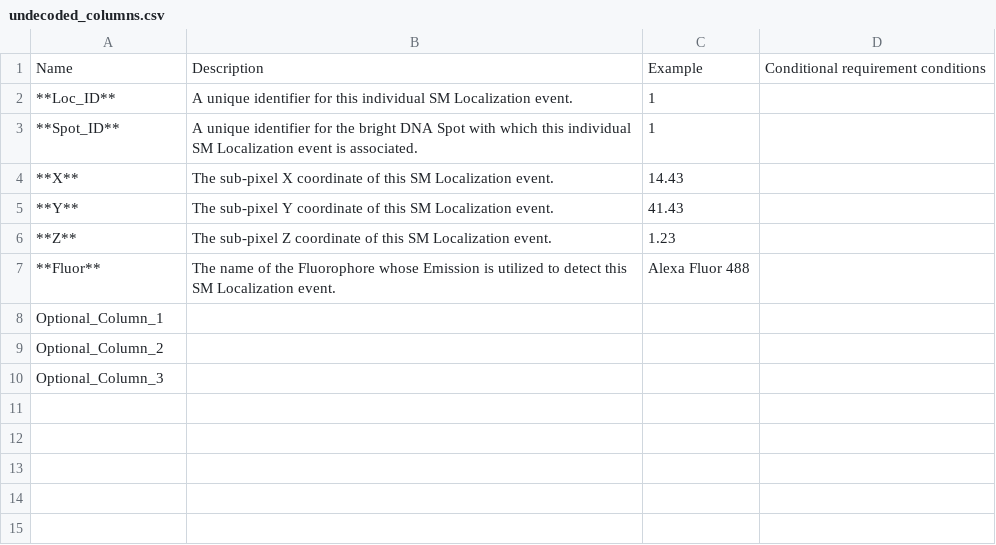
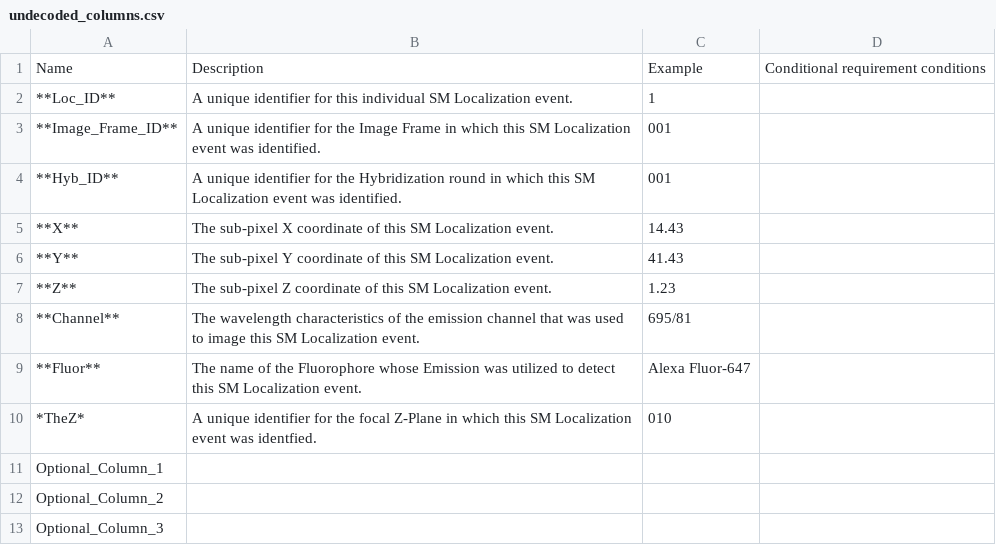
Before and after one commit to 4dn-dcic/fish_omics_format, a CSV file: docs/source/tables/undecoded_columns.csv, drawn as a sheet.

Commit message:
Fluor and Channel correction

```diff
--- a/docs/source/tables/undecoded_columns.csv
+++ b/docs/source/tables/undecoded_columns.csv
@@ -2,3 +2,4 @@ Name,Description,Example,Conditional requirement conditions
 **Loc_ID**,A unique identifier for this individual SM Localization event.,1,
-**Spot_ID**,A unique identifier for the bright DNA Spot with which this individual SM Localization event is associated.,1,
+**Image_Frame_ID**,A unique identifier for the Image Frame in which this SM Localization event was identified.,001,
+**Hyb_ID**,A unique identifier for the Hybridization round in which this SM Localization event was identified.,001,
 **X**,The sub-pixel X coordinate of this SM Localization event.,14.43,
@@ -6,3 +7,5 @@ Name,Description,Example,Conditional requirement conditions
 **Z**,The sub-pixel Z coordinate of this SM Localization event.,1.23,
-**Fluor**,The name of the Fluorophore whose Emission is utilized to detect this SM Localization event.,Alexa Fluor 488,
+**Channel**,The wavelength characteristics of the emission channel that was used to image this SM Localization event.,695/81,
+**Fluor**,The name of the Fluorophore whose Emission was utilized to detect this SM Localization event.,Alexa Fluor-647,
+*TheZ*, A unique identifier for the focal Z-Plane in which this SM Localization event was identfied., 010,
 Optional_Column_1,,,
```
Also changed, not shown: docs/source/tables/demultiplexing_columns.csv, docs/source/tables/quality_columns.csv, 2 other files.
